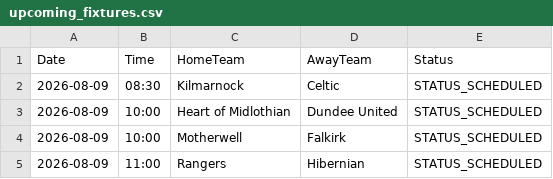
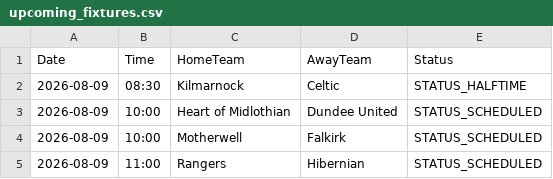
Before and after one commit to gmalbert/scotland-premiership, a CSV file: data_files/upcoming_fixtures.csv, drawn as a sheet; only a part is shown.

```diff
--- a/data_files/upcoming_fixtures.csv
+++ b/data_files/upcoming_fixtures.csv
@@ -1,3 +1,3 @@
 Date,Time,HomeTeam,AwayTeam,Status
-2026-08-09,08:30,Kilmarnock,Celtic,STATUS_SCHEDULED
+2026-08-09,08:30,Kilmarnock,Celtic,STATUS_HALFTIME
 2026-08-09,10:00,Heart of Midlothian,Dundee United,STATUS_SCHEDULED
```
Also changed, not shown: data_files/all_teams.csv, data_files/poisson_metrics_history.csv, 21 other files.
